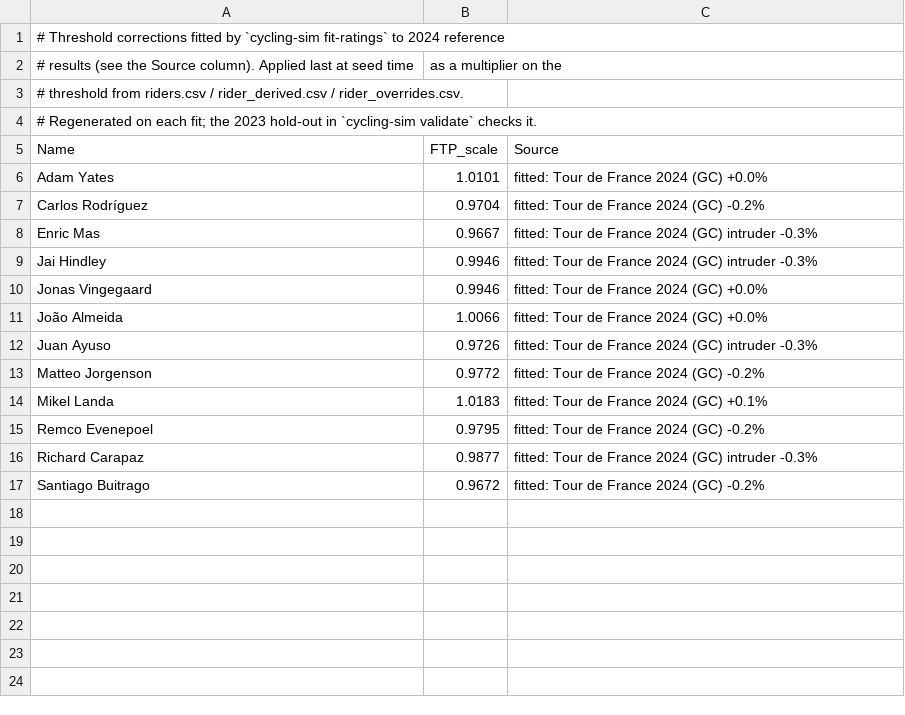
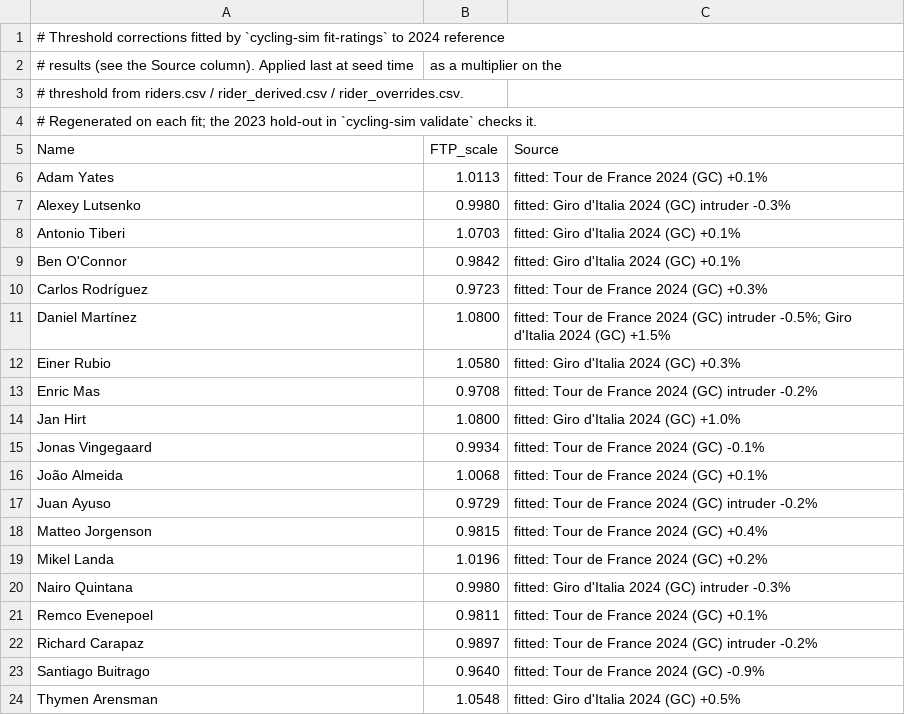
Before and after one commit to SRoussel/cycling-sim, a CSV file: data/rider_fitted.csv, drawn as a sheet.

```diff
--- a/data/rider_fitted.csv
+++ b/data/rider_fitted.csv
@@ -5,13 +5,20 @@
 Name,FTP_scale,Source
-Adam Yates,1.0101,fitted: Tour de France 2024 (GC) +0.0%
-Carlos Rodríguez,0.9704,fitted: Tour de France 2024 (GC) -0.2%
-Enric Mas,0.9667,fitted: Tour de France 2024 (GC) intruder -0.3%
-Jai Hindley,0.9946,fitted: Tour de France 2024 (GC) intruder -0.3%
-Jonas Vingegaard,0.9946,fitted: Tour de France 2024 (GC) +0.0%
-João Almeida,1.0066,fitted: Tour de France 2024 (GC) +0.0%
-Juan Ayuso,0.9726,fitted: Tour de France 2024 (GC) intruder -0.3%
-Matteo Jorgenson,0.9772,fitted: Tour de France 2024 (GC) -0.2%
-Mikel Landa,1.0183,fitted: Tour de France 2024 (GC) +0.1%
-Remco Evenepoel,0.9795,fitted: Tour de France 2024 (GC) -0.2%
-Richard Carapaz,0.9877,fitted: Tour de France 2024 (GC) intruder -0.3%
-Santiago Buitrago,0.9672,fitted: Tour de France 2024 (GC) -0.2%
+Adam Yates,1.0113,fitted: Tour de France 2024 (GC) +0.1%
+Alexey Lutsenko,0.9980,fitted: Giro d'Italia 2024 (GC) intruder -0.3%
+Antonio Tiberi,1.0703,fitted: Giro d'Italia 2024 (GC) +0.1%
+Ben O'Connor,0.9842,fitted: Giro d'Italia 2024 (GC) +0.1%
+Carlos Rodríguez,0.9723,fitted: Tour de France 2024 (GC) +0.3%
+Daniel Martínez,1.0800,fitted: Tour de France 2024 (GC) intruder -0.5%; Giro d'Italia 2024 (GC) +1.5%
+Einer Rubio,1.0580,fitted: Giro d'Italia 2024 (GC) +0.3%
+Enric Mas,0.9708,fitted: Tour de France 2024 (GC) intruder -0.2%
+Jan Hirt,1.0800,fitted: Giro d'Italia 2024 (GC) +1.0%
+Jonas Vingegaard,0.9934,fitted: Tour de France 2024 (GC) -0.1%
+João Almeida,1.0068,fitted: Tour de France 2024 (GC) +0.1%
+Juan Ayuso,0.9729,fitted: Tour de France 2024 (GC) intruder -0.2%
+Matteo Jorgenson,0.9815,fitted: Tour de France 2024 (GC) +0.4%
+Mikel Landa,1.0196,fitted: Tour de France 2024 (GC) +0.2%
+Nairo Quintana,0.9980,fitted: Giro d'Italia 2024 (GC) intruder -0.3%
+Remco Evenepoel,0.9811,fitted: Tour de France 2024 (GC) +0.1%
+Richard Carapaz,0.9897,fitted: Tour de France 2024 (GC) intruder -0.2%
+Santiago Buitrago,0.9640,fitted: Tour de France 2024 (GC) -0.9%
+Thymen Arensman,1.0548,fitted: Giro d'Italia 2024 (GC) +0.5%
```
Also changed, not shown: 3 other files.
